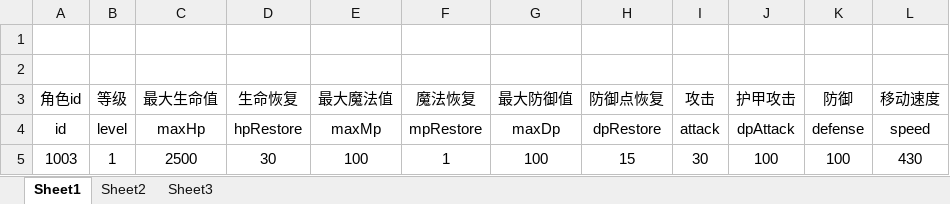
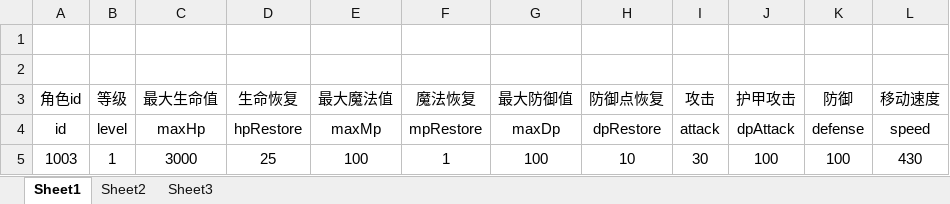
Before and after one commit to lllllgb/ActDemo, an Excel workbook: Client/配置表/excels/PlayerAttrBase.xlsx, sheet Sheet1, drawn as a sheet; values as stored, in another font and other column widths than the file's, no borders; the diff names each change by its address in the sheet, - before the commit and + after, or states it on an @@ line.

```diff
--- a/Client/配置表/excels/PlayerAttrBase.xlsx (sheet Sheet1)
+++ b/Client/配置表/excels/PlayerAttrBase.xlsx (sheet Sheet1)
-C5 (最大生命值): 2500
+C5 (最大生命值): 3000
-D5 (生命恢复): 30
+D5 (生命恢复): 25
-H5 (防御点恢复): 15
+H5 (防御点恢复): 10
```
Also changed, not shown: Client/配置表/excels/InstanceBase.xlsx, Client/配置表/excels/MonsterAttrBase.xlsx, 10 other files.
